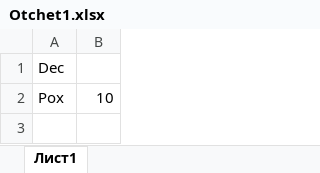
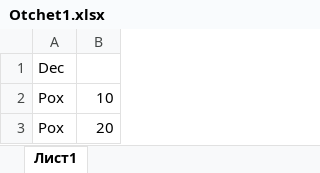
Before and after one commit to frankcharp/excel, an Excel workbook: Otchet1.xlsx, sheet Лист1, drawn as a sheet; values as stored, in another font and other column widths than the file's, no borders; the diff names each change by its address in the sheet, - before the commit and + after, or states it on an @@ line.

Commit message:
Vtor_commit

```diff
--- a/Otchet1.xlsx (sheet Лист1)
+++ b/Otchet1.xlsx (sheet Лист1)
+row 3: Рох | 20
```
